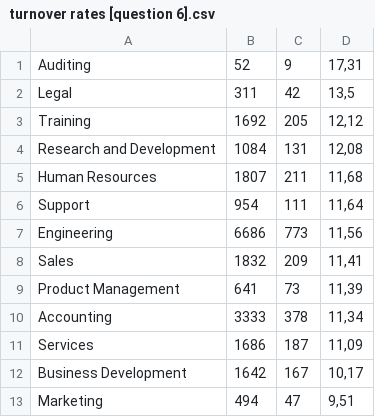
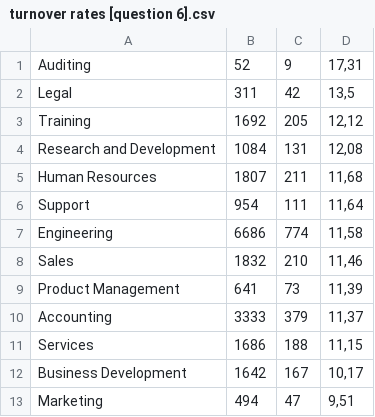
Before and after one commit to Le-Thi-Diep/Project, a CSV file: Project 3 - HR Data in United States/output sql/turnover rates [question 6].csv, drawn as a sheet.

Commit message:
data

```diff
--- a/Project 3 - HR Data in United States/output sql/turnover rates [question 6].csv
+++ b/Project 3 - HR Data in United States/output sql/turnover rates [question 6].csv
@@ -6,7 +6,7 @@ Human Resources,1807,211,"11,68"
 Support,954,111,"11,64"
-Engineering,6686,773,"11,56"
-Sales,1832,209,"11,41"
+Engineering,6686,774,"11,58"
+Sales,1832,210,"11,46"
 Product Management,641,73,"11,39"
-Accounting,3333,378,"11,34"
-Services,1686,187,"11,09"
+Accounting,3333,379,"11,37"
+Services,1686,188,"11,15"
 Business Development,1642,167,"10,17"
```
Also changed, not shown: 7 other files.
